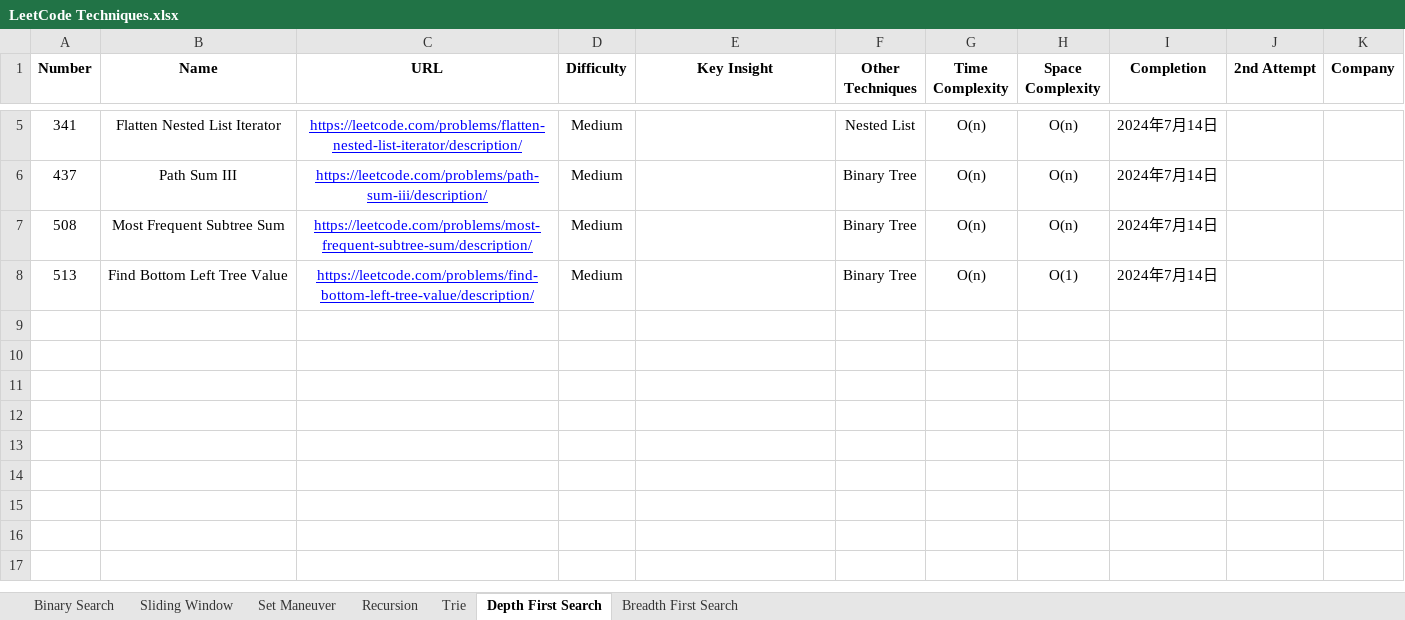
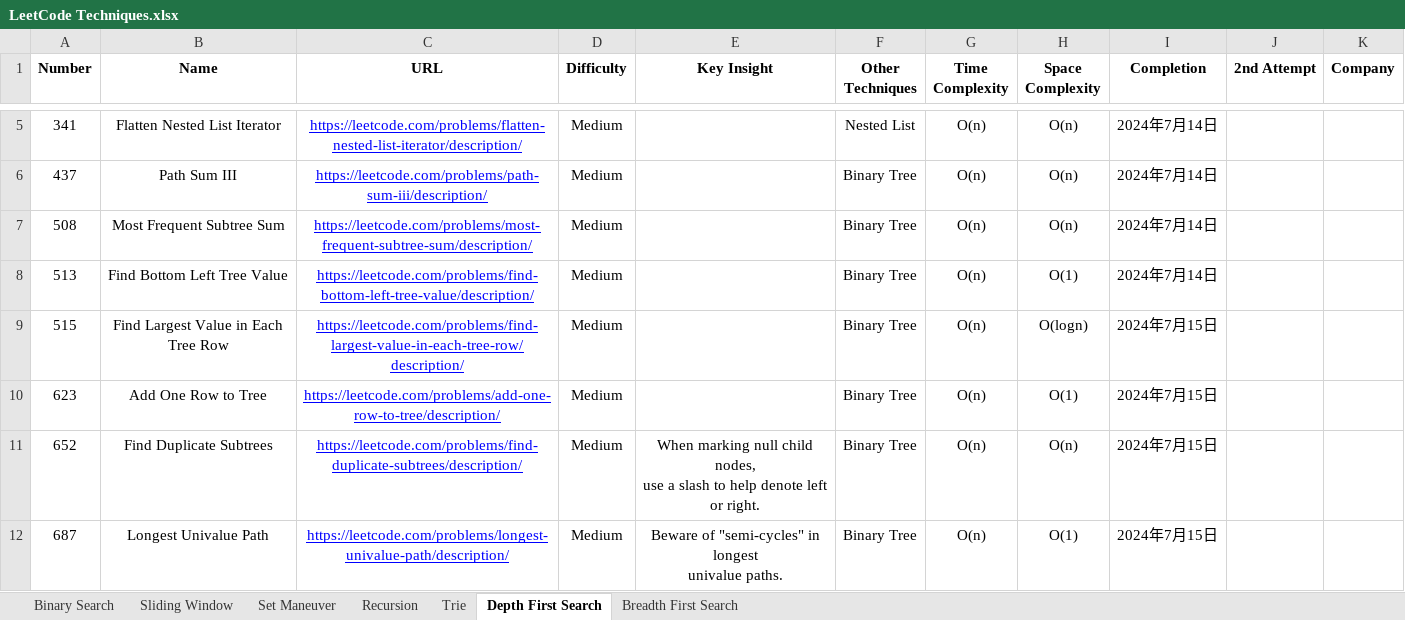
Before and after one commit to StarsExpress/LeetCode-Repository, an Excel workbook: LeetCode Techniques.xlsx, sheet Depth First Search, drawn as a sheet; only a part is shown, gaps mark what is left out; values as stored, in another font and other column widths than the file's, no borders; conditional formats not drawn; ↵ is a line break in a cell; the diff names each change by its address in the sheet, - before the commit and + after, or states it on an @@ line.

Commit message:
Completed unique value path.

```diff
--- a/LeetCode Techniques.xlsx (sheet Depth First Search)
+++ b/LeetCode Techniques.xlsx (sheet Depth First Search)
+row 9: 515 | Find Largest Value in Each Tree Row | https://leetcode.com/problems/find-largest-value-in-each-tree-row/description/ | Medium |  | Binary Tree | O(n) | O(logn) | 2024年7月15日
+row 10: 623 | Add One Row to Tree | https://leetcode.com/problems/add-one-row-to-tree/description/ | Medium |  | Binary Tree | O(n) | O(1) | 2024年7月15日
+row 11: 652 | Find Duplicate Subtrees | https://leetcode.com/problems/find-duplicate-subtrees/description/ | Medium | When marking null child nodes, ↵ use a slash to help denote left or right. | Binary Tree | O(n) | O(n) | 2024年7月15日
+row 12: 687 | Longest Univalue Path | https://leetcode.com/problems/longest-univalue-path/description/ | Medium | Beware of "semi-cycles" in longest ↵ univalue paths. | Binary Tree | O(n) | O(1) | 2024年7月15日
```
Also changed, not shown: 2 other files.
